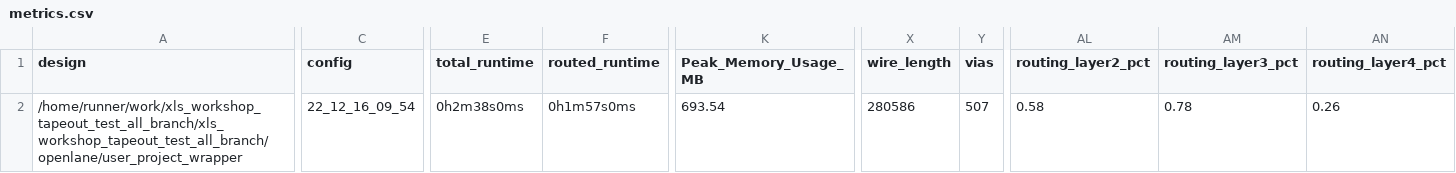
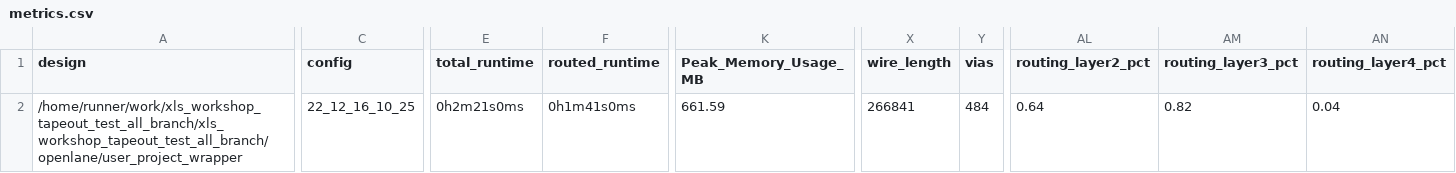
Before and after one commit to proppy/xls_workshop_tapeout_test_all_branch, a CSV file: signoff/user_project_wrapper/metrics.csv, drawn as a sheet; only a part is shown, gaps mark what is left out; the diff covers the shown part only; the diff names each change by its address in the sheet, - before the commit and + after, or states it on an @@ line.

```diff
--- a/signoff/user_project_wrapper/metrics.csv
+++ b/signoff/user_project_wrapper/metrics.csv
-C2 (config): 22_12_16_09_54
+C2 (config): 22_12_16_10_25
-E2 (total_runtime): 0h2m38s0ms
+E2 (total_runtime): 0h2m21s0ms
-F2 (routed_runtime): 0h1m57s0ms
+F2 (routed_runtime): 0h1m41s0ms
-K2 (Peak_Memory_Usage_MB): 693.54
+K2 (Peak_Memory_Usage_MB): 661.59
-X2 (wire_length): 280586
+X2 (wire_length): 266841
-Y2 (vias): 507
+Y2 (vias): 484
-AL2 (routing_layer2_pct): 0.58
+AL2 (routing_layer2_pct): 0.64
-AM2 (routing_layer3_pct): 0.78
+AM2 (routing_layer3_pct): 0.82
-AN2 (routing_layer4_pct): 0.26
+AN2 (routing_layer4_pct): 0.04
```
Also changed, not shown: 1 edited cell elsewhere in this file, signoff/tiny_user_project/metrics.csv, 31 other files.
